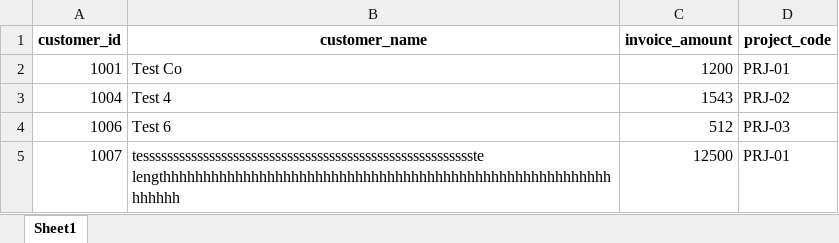
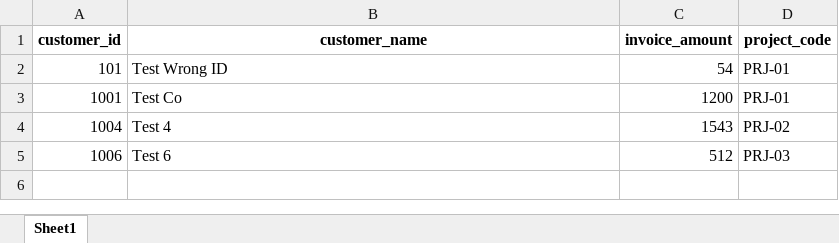
Before and after one commit to AmirAmarloo/excel-to-erp-mvp, an Excel workbook: data/result/cleaned_data.xlsx, sheet Sheet1, drawn as a sheet; values as stored, in another font and other column widths than the file's, no borders; removed rows and columns are numbered as before the commit, all else as after; the diff names each change by its address in the sheet, - before the commit and + after, or states it on an @@ line.

```diff
--- a/data/result/cleaned_data.xlsx (sheet Sheet1)
+++ b/data/result/cleaned_data.xlsx (sheet Sheet1)
+row 2: 101 | Test Wrong ID | 54 | PRJ-01
-row 5: 1007 | tessssssssssssssssssssssssssssssssssssssssssssssssssssssste lengthhhhhhhhhhhhhhhhhhhhhhhhhhhhhhhhhhhhhhhhhhhhhhhhhhhhhhhhhhhhhh | 12500 | PRJ-01
```
Also changed, not shown: data/result/validation_errors.xlsx.
